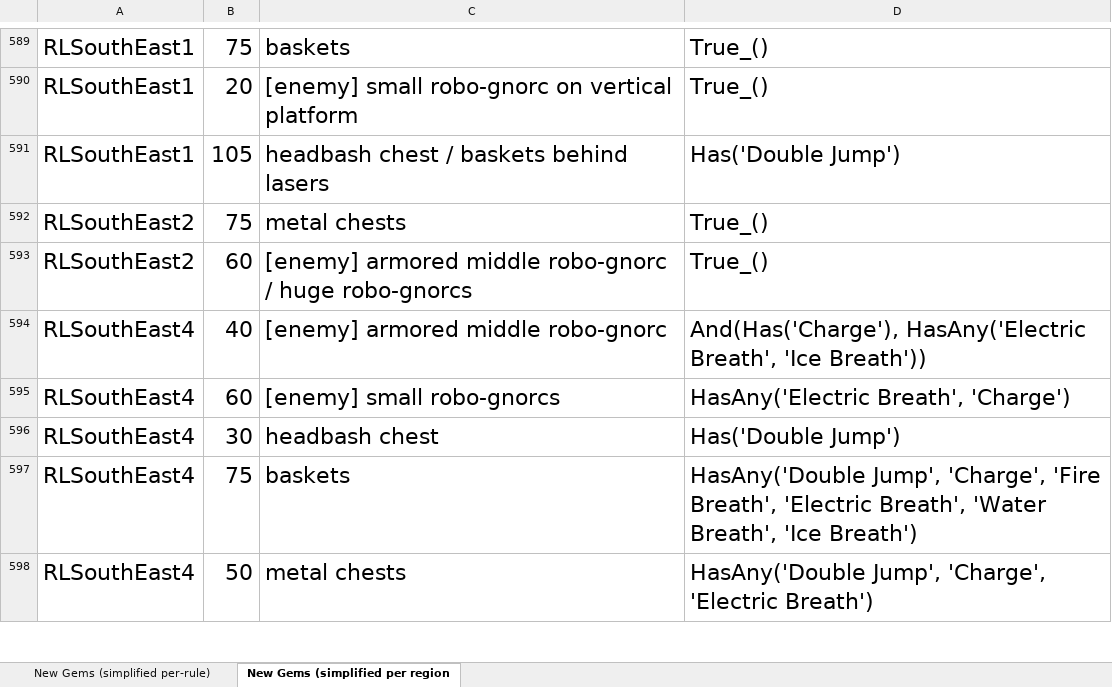
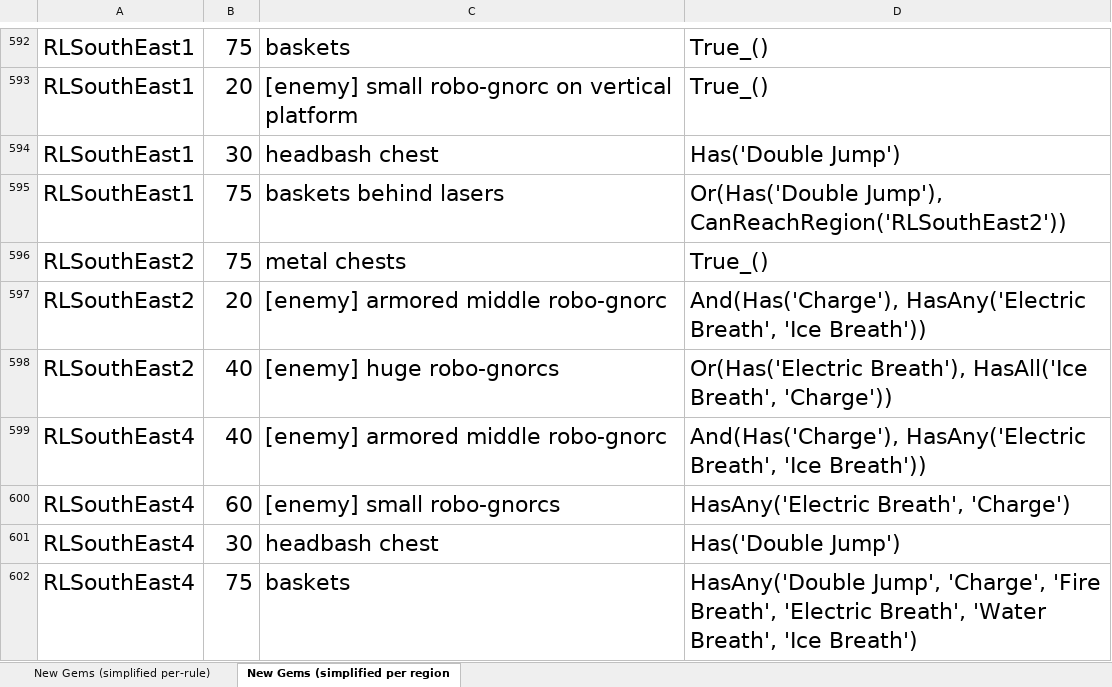
Before and after one commit to PhoenixAki/PhoenixAP, an Excel workbook: worlds/spyro_aht/setup/Gem Research.xlsx, sheet New Gems (simplified per region, drawn as a sheet; only a part is shown, gaps mark what is left out; the shorter side is filled out with more unchanged rows; values as stored, in another font and other column widths than the file's, no borders; addresses are those after the commit; the diff covers the shown part only; the diff names each change by its address in the sheet, - before the commit and + after, or states it on an @@ line.

Commit message:
New Trick: SR Depths Skip Poles + Renamed Another Trick - You can get to the upper part of the toxic swim rooms using a DJ + glide. - Also renamed SR Depths Skip Electric -> SR Fish Statue Jump, to be more clear what it is.

```diff
--- a/worlds/spyro_aht/setup/Gem Research.xlsx (sheet New Gems (simplified per region)
+++ b/worlds/spyro_aht/setup/Gem Research.xlsx (sheet New Gems (simplified per region)
-B594: 105
+B594: 30
-C594: headbash chest / baskets behind lasers
+C594: headbash chest
+row 595: RLSouthEast1 | 75 | baskets behind lasers | Or(Has('Double Jump'), CanReachRegion('RLSouthEast2'))
-B597: 60
+B597: 20
-C597: [enemy] armored middle robo-gnorc / huge robo-gnorcs
+C597: [enemy] armored middle robo-gnorc
-D597: True_()
+D597: And(Has('Charge'), HasAny('Electric Breath', 'Ice Breath'))
+row 598: RLSouthEast2 | 40 | [enemy] huge robo-gnorcs | Or(Has('Electric Breath'), HasAll('Ice Breath', 'Charge'))
```
Also changed, not shown: 6 added rows, 3 removed rows, 1 moved row and 13 edited cells elsewhere in this sheet, sheet New Gems (simplified per-rule), formulas that keep their value, 3 other files.
